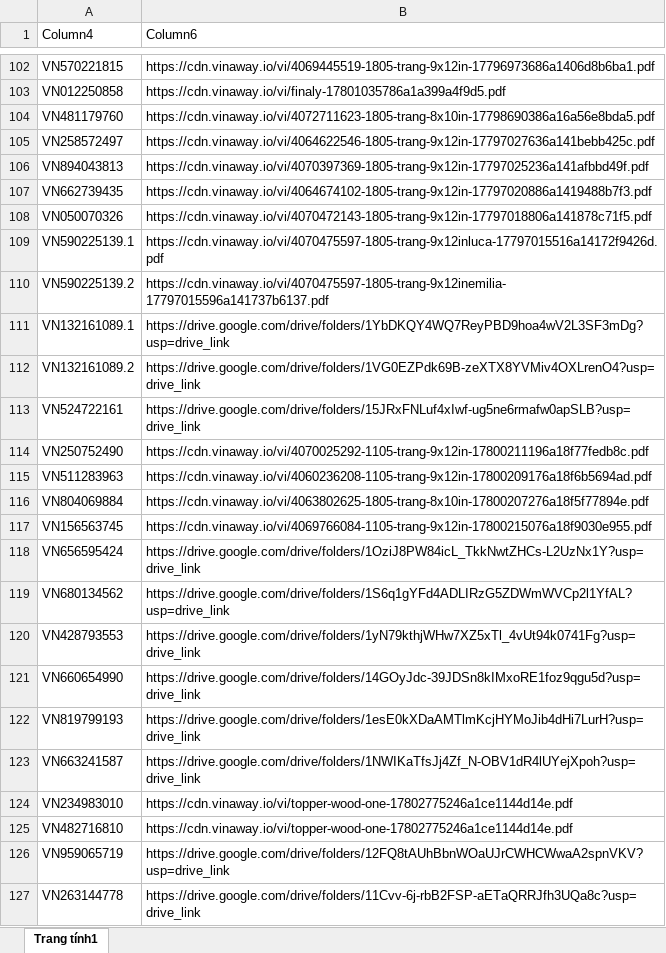
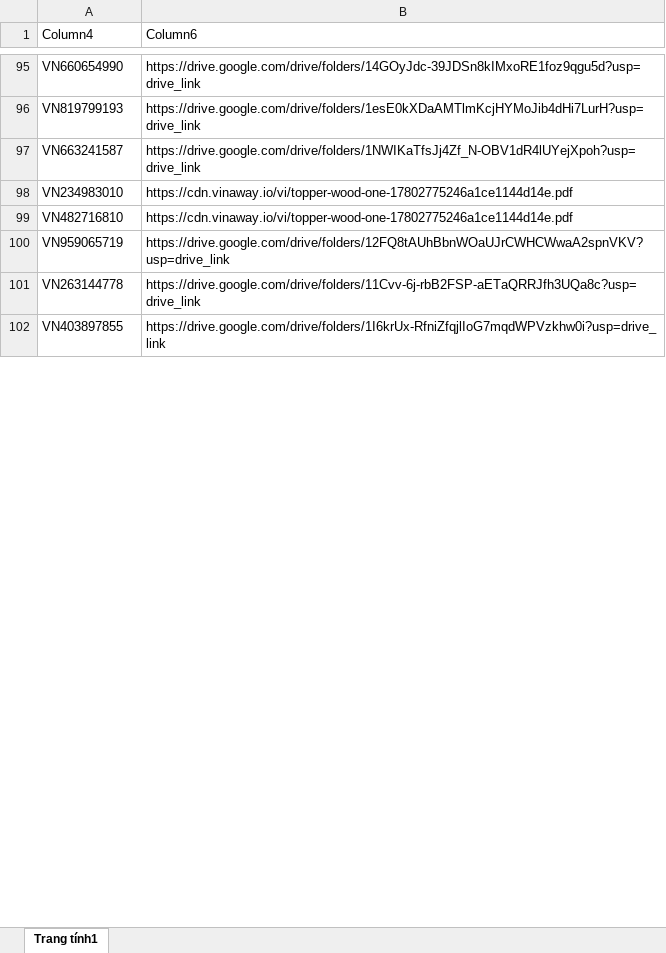
Before and after one commit to tranquangduc2k1-lgtm/NTH, an Excel workbook: data.xlsx, sheet Trang tính1, drawn as a sheet; only a part is shown, gaps mark what is left out; the shorter side is filled out with more unchanged rows; values as stored, in another font and other column widths than the file's, no borders; table styles not drawn; removed rows and columns are numbered as before the commit, all else as after; the diff covers the shown part only; the diff names each change by its address in the sheet, - before the commit and + after, or states it on an @@ line.

```diff
--- a/data.xlsx (sheet Trang tính1)
+++ b/data.xlsx (sheet Trang tính1)
-row 102: VN570221815 | https://cdn.vinaway.io/vi/4069445519-1805-trang-9x12in-17796973686a1406d8b6ba1.pdf
-row 103: VN012250858 | https://cdn.vinaway.io/vi/finaly-17801035786a1a399a4f9d5.pdf
-row 104: VN481179760 | https://cdn.vinaway.io/vi/4072711623-1805-trang-8x10in-17798690386a16a56e8bda5.pdf
-row 105: VN258572497 | https://cdn.vinaway.io/vi/4064622546-1805-trang-9x12in-17797027636a141bebb425c.pdf
-row 106: VN894043813 | https://cdn.vinaway.io/vi/4070397369-1805-trang-9x12in-17797025236a141afbbd49f.pdf
-row 107: VN662739435 | https://cdn.vinaway.io/vi/4064674102-1805-trang-9x12in-17797020886a1419488b7f3.pdf
-row 108: VN050070326 | https://cdn.vinaway.io/vi/4070472143-1805-trang-9x12in-17797018806a141878c71f5.pdf
-row 109: VN590225139.1 | https://cdn.vinaway.io/vi/4070475597-1805-trang-9x12inluca-17797015516a14172f9426d.pdf
-row 110: VN590225139.2 | https://cdn.vinaway.io/vi/4070475597-1805-trang-9x12inemilia-17797015596a141737b6137.pdf
-row 111: VN132161089.1 | https://drive.google.com/drive/folders/1YbDKQY4WQ7ReyPBD9hoa4wV2L3SF3mDg?usp=drive_link
-row 112: VN132161089.2 | https://drive.google.com/drive/folders/1VG0EZPdk69B-zeXTX8YVMiv4OXLrenO4?usp=drive_link
-row 113: VN524722161 | https://drive.google.com/drive/folders/15JRxFNLuf4xIwf-ug5ne6rmafw0apSLB?usp=drive_link
-row 114: VN250752490 | https://cdn.vinaway.io/vi/4070025292-1105-trang-9x12in-17800211196a18f77fedb8c.pdf
-row 115: VN511283963 | https://cdn.vinaway.io/vi/4060236208-1105-trang-9x12in-17800209176a18f6b5694ad.pdf
-row 116: VN804069884 | https://cdn.vinaway.io/vi/4063802625-1805-trang-8x10in-17800207276a18f5f77894e.pdf
-row 117: VN156563745 | https://cdn.vinaway.io/vi/4069766084-1105-trang-9x12in-17800215076a18f9030e955.pdf
-row 118: VN656595424 | https://drive.google.com/drive/folders/1OziJ8PW84icL_TkkNwtZHCs-L2UzNx1Y?usp=drive_link
-row 119: VN680134562 | https://drive.google.com/drive/folders/1S6q1gYFd4ADLIRzG5ZDWmWVCp2l1YfAL?usp=drive_link
-row 120: VN428793553 | https://drive.google.com/drive/folders/1yN79kthjWHw7XZ5xTl_4vUt94k0741Fg?usp=drive_link
```
Also changed, not shown: 136 added rows, 143 removed rows and 25 edited cells elsewhere in this sheet, 1 other file.
